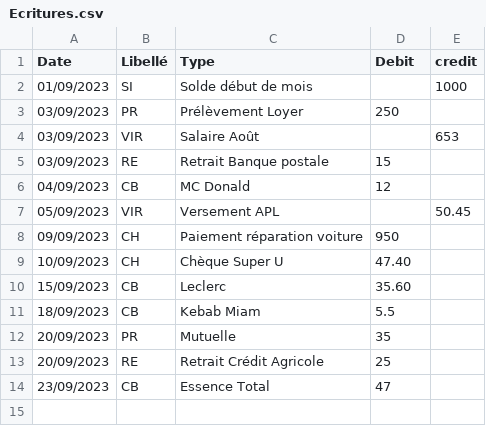
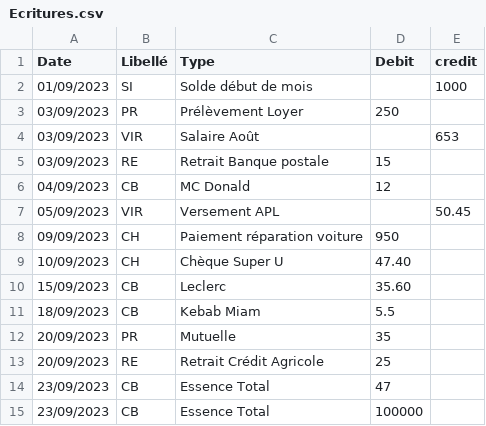
Before and after one commit to Francois389CoursBUT/IUTBank, a CSV file: FichiersDonnees/Ecritures.csv, drawn as a sheet; the diff names each change by its address in the sheet, - before the commit and + after, or states it on an @@ line.

```diff
--- a/FichiersDonnees/Ecritures.csv
+++ b/FichiersDonnees/Ecritures.csv
+row 15: 23/09/2023 | CB | Essence Total | 100000
```
Also changed, not shown: 3 other files.
